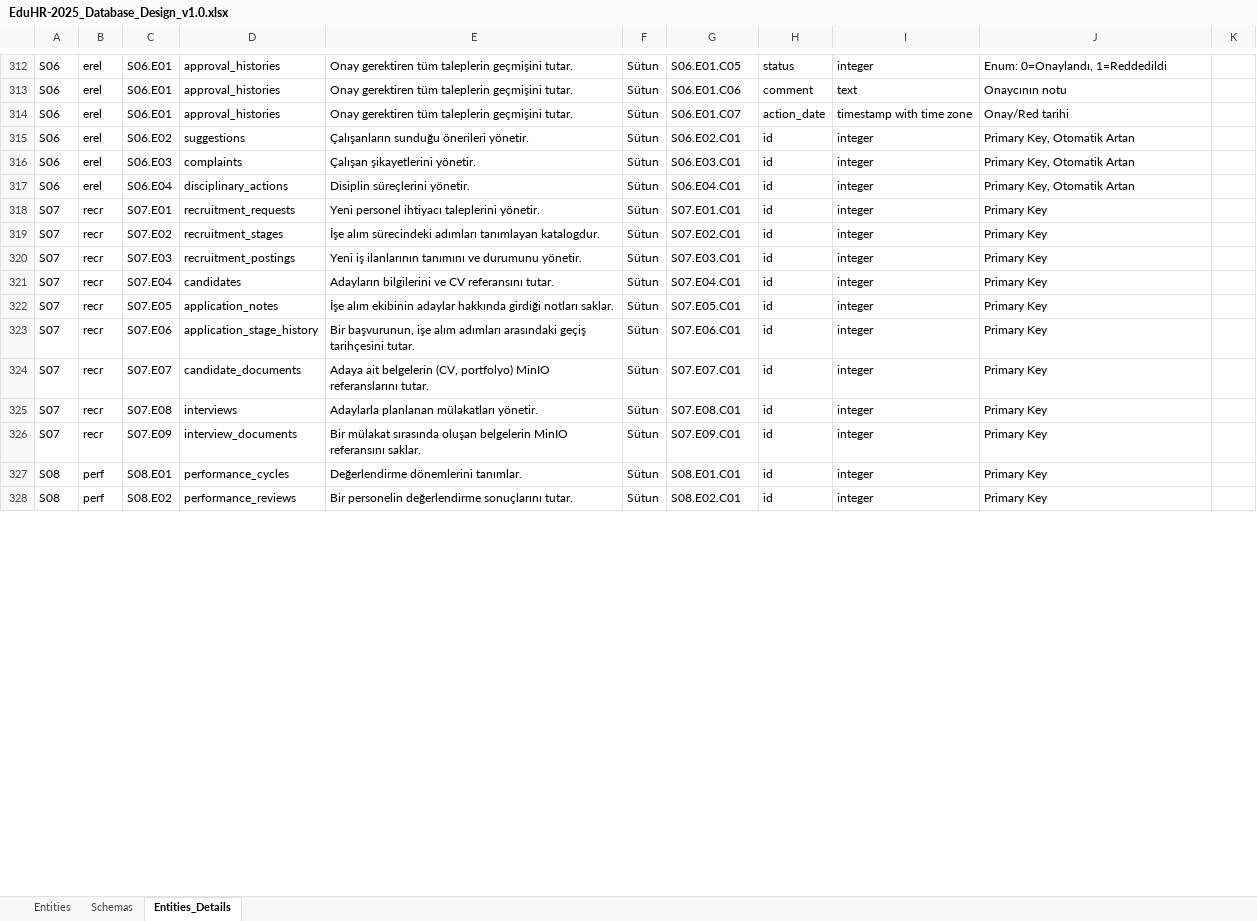
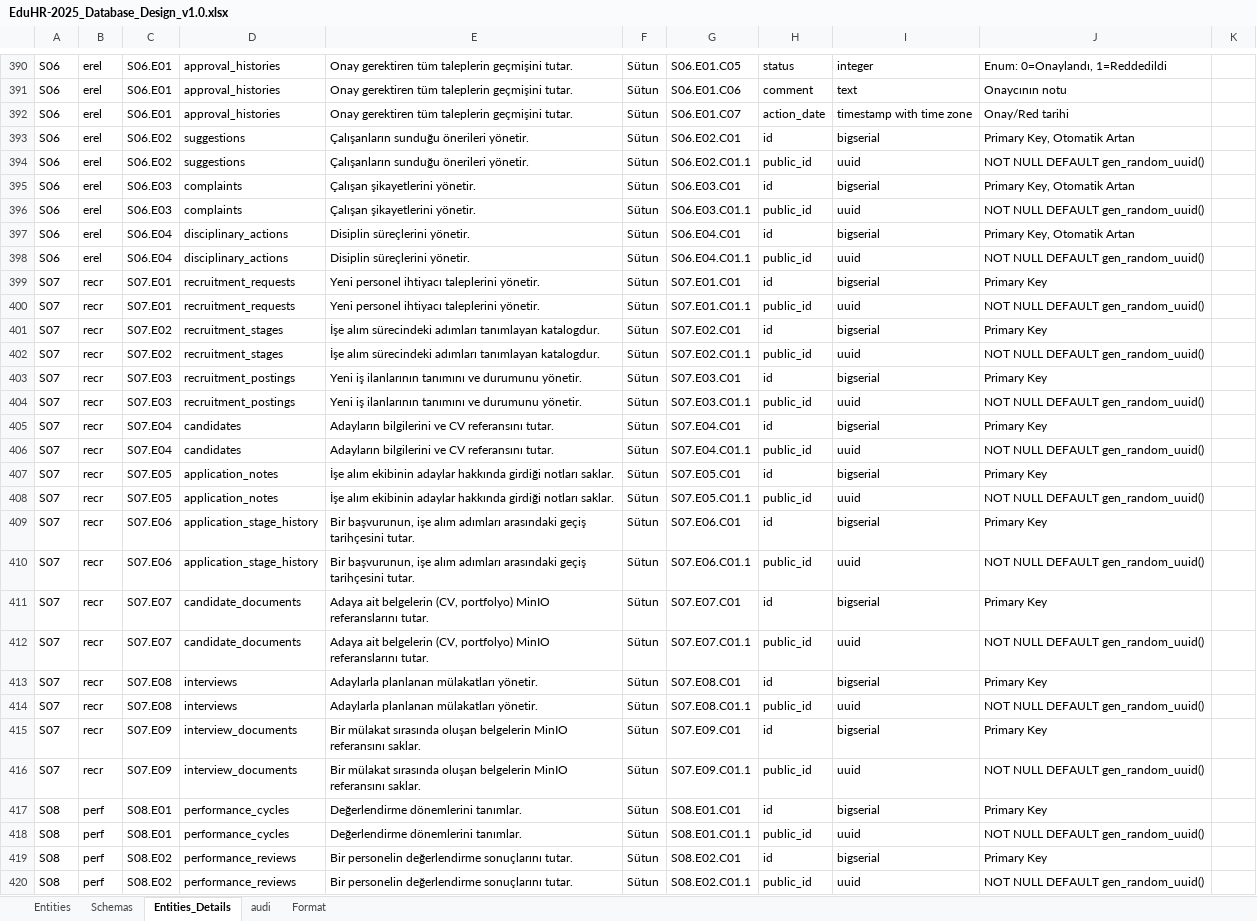
Before and after one commit to sb-arge/EduHR-2025, an Excel workbook: docs/analys/Excels/EduHR-2025_Database_Design_v1.0.xlsx, sheet Entities_Details, drawn as a sheet; only a part is shown, gaps mark what is left out; values as stored, in another font and other column widths than the file's, no cell formats; addresses are those after the commit; the diff covers the shown part only; the diff names each change by its address in the sheet, - before the commit and + after, or states it on an @@ line.

Commit message:
documents update DB_Main_Rules

```diff
--- a/docs/analys/Excels/EduHR-2025_Database_Design_v1.0.xlsx (sheet Entities_Details)
+++ b/docs/analys/Excels/EduHR-2025_Database_Design_v1.0.xlsx (sheet Entities_Details)
+sheet tab: audi
+sheet tab: Format
-I393: integer
+I393: bigserial
+row 394: S06 | erel | S06.E02 | suggestions | Çalışanların sunduğu önerileri yönetir. | Sütun | S06.E02.C01.1 | public_id | uuid | NOT NULL DEFAULT gen_random_uuid()
-I395: integer
+I395: bigserial
+row 396: S06 | erel | S06.E03 | complaints | Çalışan şikayetlerini yönetir. | Sütun | S06.E03.C01.1 | public_id | uuid | NOT NULL DEFAULT gen_random_uuid()
-I397: integer
+I397: bigserial
+row 398: S06 | erel | S06.E04 | disciplinary_actions | Disiplin süreçlerini yönetir. | Sütun | S06.E04.C01.1 | public_id | uuid | NOT NULL DEFAULT gen_random_uuid()
-I399: integer
+I399: bigserial
+row 400: S07 | recr | S07.E01 | recruitment_requests | Yeni personel ihtiyacı taleplerini yönetir. | Sütun | S07.E01.C01.1 | public_id | uuid | NOT NULL DEFAULT gen_random_uuid()
-I401: integer
+I401: bigserial
+row 402: S07 | recr | S07.E02 | recruitment_stages | İşe alım sürecindeki adımları tanımlayan katalogdur. | Sütun | S07.E02.C01.1 | public_id | uuid | NOT NULL DEFAULT gen_random_uuid()
-I403: integer
+I403: bigserial
+row 404: S07 | recr | S07.E03 | recruitment_postings | Yeni iş ilanlarının tanımını ve durumunu yönetir. | Sütun | S07.E03.C01.1 | public_id | uuid | NOT NULL DEFAULT gen_random_uuid()
-I405: integer
+I405: bigserial
+row 406: S07 | recr | S07.E04 | candidates | Adayların bilgilerini ve CV referansını tutar. | Sütun | S07.E04.C01.1 | public_id | uuid | NOT NULL DEFAULT gen_random_uuid()
-I407: integer
+I407: bigserial
+row 408: S07 | recr | S07.E05 | application_notes | İşe alım ekibinin adaylar hakkında girdiği notları saklar. | Sütun | S07.E05.C01.1 | public_id | uuid | NOT NULL DEFAULT gen_random_uuid()
-I409: integer
+I409: bigserial
+row 410: S07 | recr | S07.E06 | application_stage_history | Bir başvurunun, işe alım adımları arasındaki geçiş tarihçesini tutar. | Sütun | S07.E06.C01.1 | public_id | uuid | NOT NULL DEFAULT gen_random_uuid()
-I411: integer
+I411: bigserial
+row 412: S07 | recr | S07.E07 | candidate_documents | Adaya ait belgelerin (CV, portfolyo) MinIO referanslarını tutar. | Sütun | S07.E07.C01.1 | public_id | uuid | NOT NULL DEFAULT gen_random_uuid()
-I413: integer
+I413: bigserial
+row 414: S07 | recr | S07.E08 | interviews | Adaylarla planlanan mülakatları yönetir. | Sütun | S07.E08.C01.1 | public_id | uuid | NOT NULL DEFAULT gen_random_uuid()
-I415: integer
+I415: bigserial
+row 416: S07 | recr | S07.E09 | interview_documents | Bir mülakat sırasında oluşan belgelerin MinIO referansını saklar. | Sütun | S07.E09.C01.1 | public_id | uuid | NOT NULL DEFAULT gen_random_uuid()
-I417: integer
+I417: bigserial
+row 418: S08 | perf | S08.E01 | performance_cycles | Değerlendirme dönemlerini tanımlar. | Sütun | S08.E01.C01.1 | public_id | uuid | NOT NULL DEFAULT gen_random_uuid()
-I419: integer
+I419: bigserial
+row 420: S08 | perf | S08.E02 | performance_reviews | Bir personelin değerlendirme sonuçlarını tutar. | Sütun | S08.E02.C01.1 | public_id | uuid | NOT NULL DEFAULT gen_random_uuid()
```
Also changed, not shown: 106 added rows, 1 removed row, 1 moved row and 111 edited cells elsewhere in this sheet, sheet Schemas, cell formats, 3 other files.
